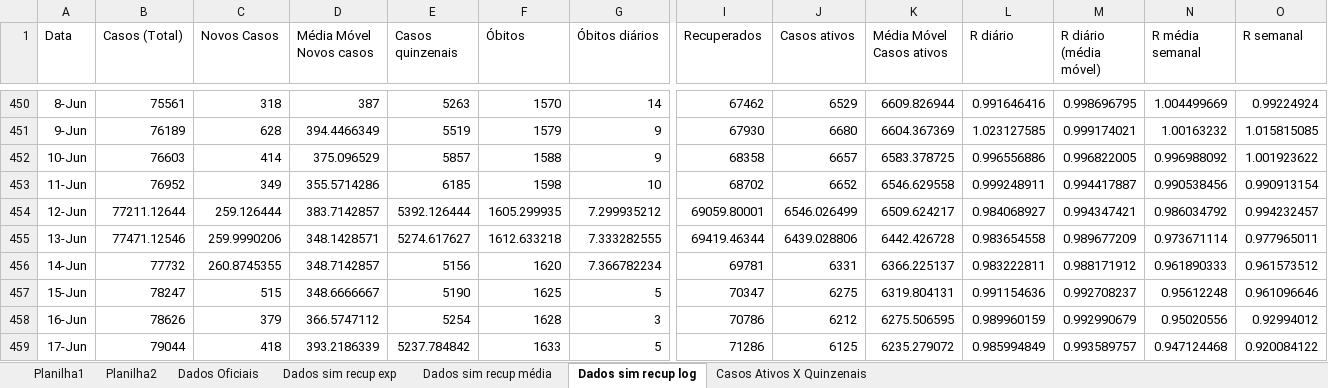
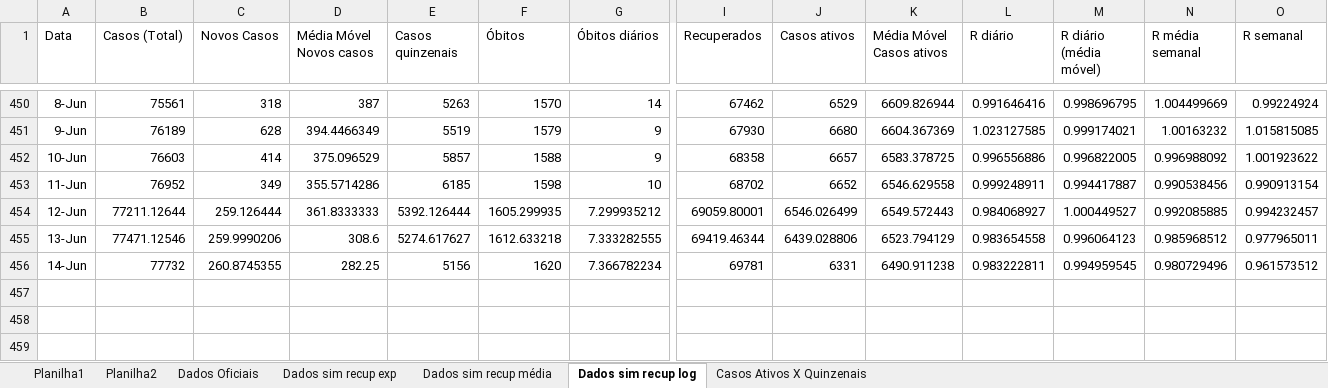
Before and after one commit to celsorosajr/Covid-SJC, an Excel workbook: Covid SJC.xlsx, sheet Dados sim recup log, drawn as a sheet; only a part is shown, gaps mark what is left out; values as stored, in another font and other column widths than the file's, no borders; charts and pictures not drawn; rows hold the shown columns only; the diff names each change by its address in the sheet, - before the commit and + after, or states it on an @@ line.

Commit message:
Update Covid SJC.xlsx

```diff
--- a/Covid SJC.xlsx (sheet Dados sim recup log)
+++ b/Covid SJC.xlsx (sheet Dados sim recup log)
-D454 (Média Móvel Novos casos): 383.7142857
+D454 (Média Móvel Novos casos): 361.8333333
-K454 (Média Móvel Casos ativos): 6509.624217
+K454 (Média Móvel Casos ativos): 6549.572443
-M454 (R diário (média móvel)): 0.994347421
+M454 (R diário (média móvel)): 1.000449527
-N454 (R média semanal): 0.986034792
+N454 (R média semanal): 0.992085885
-D455 (Média Móvel Novos casos): 348.1428571
+D455 (Média Móvel Novos casos): 308.6
-K455 (Média Móvel Casos ativos): 6442.426728
+K455 (Média Móvel Casos ativos): 6523.794129
-M455 (R diário (média móvel)): 0.989677209
+M455 (R diário (média móvel)): 0.996064123
-N455 (R média semanal): 0.973671114
+N455 (R média semanal): 0.985968512
-D456 (Média Móvel Novos casos): 348.7142857
+D456 (Média Móvel Novos casos): 282.25
-K456 (Média Móvel Casos ativos): 6366.225137
+K456 (Média Móvel Casos ativos): 6490.911238
-M456 (R diário (média móvel)): 0.988171912
+M456 (R diário (média móvel)): 0.994959545
-N456 (R média semanal): 0.961890333
+N456 (R média semanal): 0.980729496
-row 457: 15-Jun | 78247 | 515 | 348.6666667 | 5190 | 1625 | 5 | 70347 | 6275 | 6319.804131 | 0.991154636 | 0.992708237 | 0.95612248 | 0.961096646
-row 458: 16-Jun | 78626 | 379 | 366.5747112 | 5254 | 1628 | 3 | 70786 | 6212 | 6275.506595 | 0.989960159 | 0.992990679 | 0.95020556 | 0.92994012
-row 459: 17-Jun | 79044 | 418 | 393.2186339 | 5237.784842 | 1633 | 5 | 71286 | 6125 | 6235.279072 | 0.985994849 | 0.993589757 | 0.947124468 | 0.920084122
```
Also changed, not shown: charts or pictures.
